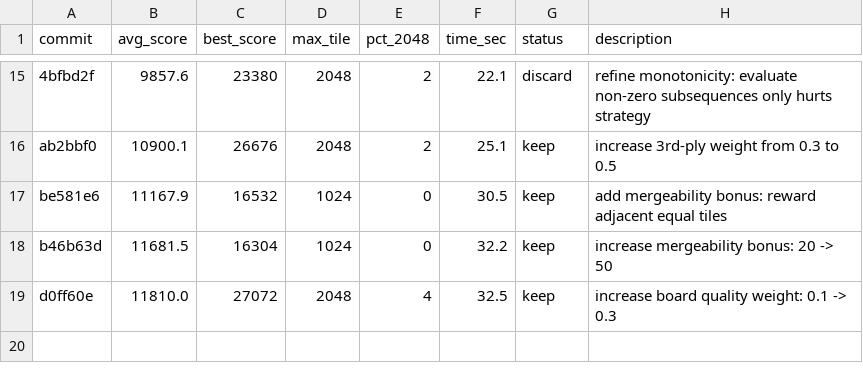
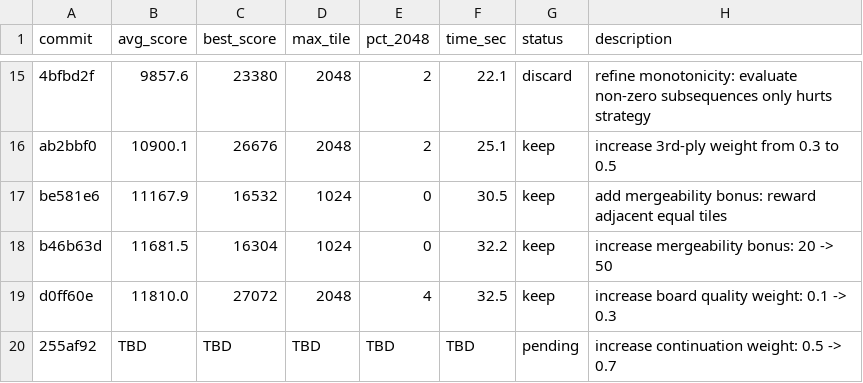
Before and after one commit to shivss26/2048-true-autoresearch-sonnet, a TSV file: results.tsv, drawn as a sheet; only a part is shown, gaps mark what is left out.

Commit message:
[EXPERIMENT] increase continuation weight: 0.5 -> 0.7

```diff
--- a/results.tsv
+++ b/results.tsv
@@ -19 +19,2 @@ b46b63d	11681.5	16304	1024	0	32.2	keep	increase mergeability bonus: 20 -> 50
 d0ff60e	11810.0	27072	2048	4	32.5	keep	increase board quality weight: 0.1 -> 0.3
+255af92	TBD	TBD	TBD	TBD	TBD	pending	increase continuation weight: 0.5 -> 0.7
```
Also changed, not shown: 1 other file.
